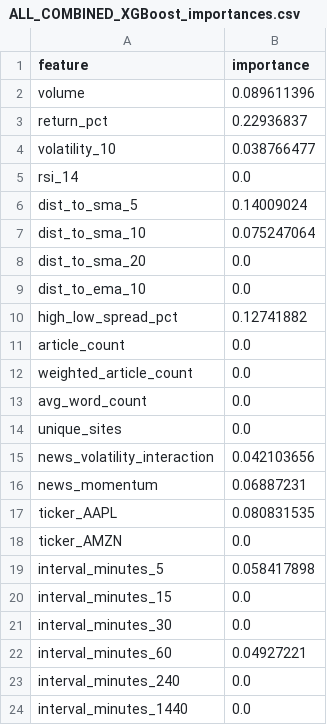
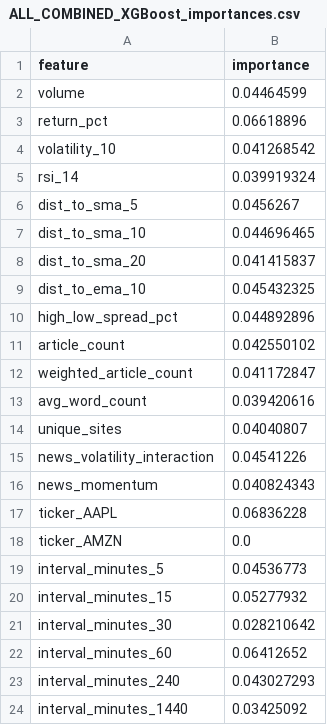
Before and after one commit to jrpii/Semantic-Web-Stock-Prediction, a CSV file: analysis_outputs/models/ALL_COMBINED_XGBoost_importances.csv, drawn as a sheet.

```diff
--- a/analysis_outputs/models/ALL_COMBINED_XGBoost_importances.csv
+++ b/analysis_outputs/models/ALL_COMBINED_XGBoost_importances.csv
@@ -1,24 +1,24 @@
 feature,importance
-volume,0.089611396
-return_pct,0.22936837
-volatility_10,0.038766477
-rsi_14,0.0
-dist_to_sma_5,0.14009024
-dist_to_sma_10,0.075247064
-dist_to_sma_20,0.0
-dist_to_ema_10,0.0
-high_low_spread_pct,0.12741882
-article_count,0.0
-weighted_article_count,0.0
-avg_word_count,0.0
-unique_sites,0.0
-news_volatility_interaction,0.042103656
-news_momentum,0.06887231
-ticker_AAPL,0.080831535
+volume,0.04464599
+return_pct,0.06618896
+volatility_10,0.041268542
+rsi_14,0.039919324
+dist_to_sma_5,0.0456267
+dist_to_sma_10,0.044696465
+dist_to_sma_20,0.041415837
+dist_to_ema_10,0.045432325
+high_low_spread_pct,0.044892896
+article_count,0.042550102
+weighted_article_count,0.041172847
+avg_word_count,0.039420616
+unique_sites,0.04040807
+news_volatility_interaction,0.04541226
+news_momentum,0.040824343
+ticker_AAPL,0.06836228
 ticker_AMZN,0.0
-interval_minutes_5,0.058417898
-interval_minutes_15,0.0
-interval_minutes_30,0.0
-interval_minutes_60,0.04927221
-interval_minutes_240,0.0
-interval_minutes_1440,0.0
+interval_minutes_5,0.04536773
+interval_minutes_15,0.05277932
+interval_minutes_30,0.028210642
+interval_minutes_60,0.06412652
+interval_minutes_240,0.043027293
+interval_minutes_1440,0.03425092
```
Also changed, not shown: analysis_outputs/models/ALL_COMBINED_LinearSVM_importances.csv, analysis_outputs/models/ALL_COMBINED_LogisticRegression_importances.csv, 6 other files.
